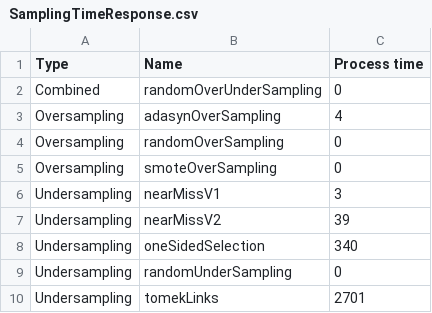
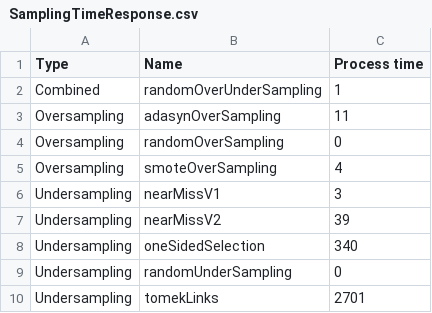
Before and after one commit to franck-benault/creditCardFraudDetection, a CSV file: data/results/SamplingTimeResponse.csv, drawn as a sheet.

```diff
--- a/data/results/SamplingTimeResponse.csv
+++ b/data/results/SamplingTimeResponse.csv
@@ -1,6 +1,6 @@
 Type,Name,Process time
-Combined,randomOverUnderSampling,0
-Oversampling,adasynOverSampling,4
+Combined,randomOverUnderSampling,1
+Oversampling,adasynOverSampling,11
 Oversampling,randomOverSampling,0
-Oversampling,smoteOverSampling,0
+Oversampling,smoteOverSampling,4
 Undersampling,nearMissV1,3
```
Also changed, not shown: data/results/PerformanceTest.csv, data/results/hyperparameterConfigResult.csv, 36 other files.
